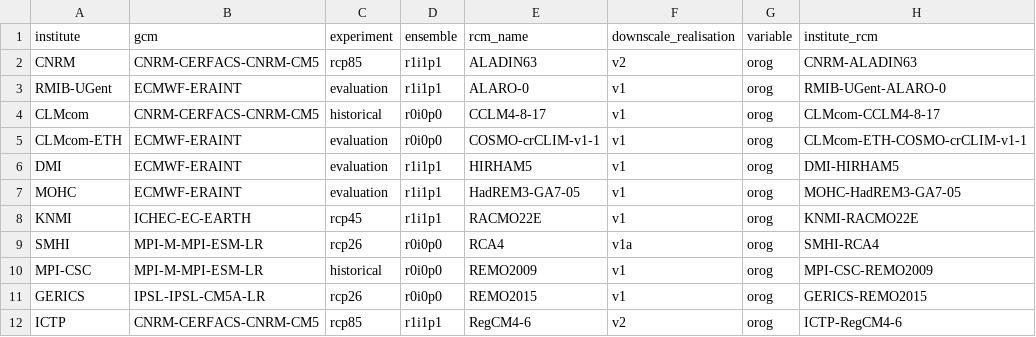
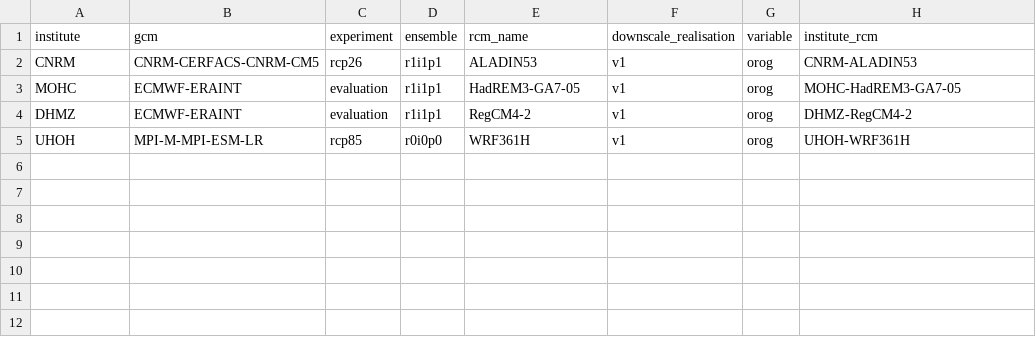
Before and after one commit to tnclima/esgf-cordex, a CSV file: data-raw/to-download2-rest-ensemble-orog.csv, drawn as a sheet.

Commit message:
cmip5: check, prep download

```diff
--- a/data-raw/to-download2-rest-ensemble-orog.csv
+++ b/data-raw/to-download2-rest-ensemble-orog.csv
@@ -1,12 +1,5 @@
 institute,gcm,experiment,ensemble,rcm_name,downscale_realisation,variable,institute_rcm
-CNRM,CNRM-CERFACS-CNRM-CM5,rcp85,r1i1p1,ALADIN63,v2,orog,CNRM-ALADIN63
-RMIB-UGent,ECMWF-ERAINT,evaluation,r1i1p1,ALARO-0,v1,orog,RMIB-UGent-ALARO-0
-CLMcom,CNRM-CERFACS-CNRM-CM5,historical,r0i0p0,CCLM4-8-17,v1,orog,CLMcom-CCLM4-8-17
-CLMcom-ETH,ECMWF-ERAINT,evaluation,r0i0p0,COSMO-crCLIM-v1-1,v1,orog,CLMcom-ETH-COSMO-crCLIM-v1-1
-DMI,ECMWF-ERAINT,evaluation,r1i1p1,HIRHAM5,v1,orog,DMI-HIRHAM5
+CNRM,CNRM-CERFACS-CNRM-CM5,rcp26,r1i1p1,ALADIN53,v1,orog,CNRM-ALADIN53
 MOHC,ECMWF-ERAINT,evaluation,r1i1p1,HadREM3-GA7-05,v1,orog,MOHC-HadREM3-GA7-05
-KNMI,ICHEC-EC-EARTH,rcp45,r1i1p1,RACMO22E,v1,orog,KNMI-RACMO22E
-SMHI,MPI-M-MPI-ESM-LR,rcp26,r0i0p0,RCA4,v1a,orog,SMHI-RCA4
-MPI-CSC,MPI-M-MPI-ESM-LR,historical,r0i0p0,REMO2009,v1,orog,MPI-CSC-REMO2009
-GERICS,IPSL-IPSL-CM5A-LR,rcp26,r0i0p0,REMO2015,v1,orog,GERICS-REMO2015
-ICTP,CNRM-CERFACS-CNRM-CM5,rcp85,r1i1p1,RegCM4-6,v2,orog,ICTP-RegCM4-6
+DHMZ,ECMWF-ERAINT,evaluation,r1i1p1,RegCM4-2,v1,orog,DHMZ-RegCM4-2
+UHOH,MPI-M-MPI-ESM-LR,rcp85,r0i0p0,WRF361H,v1,orog,UHOH-WRF361H
```
Also changed, not shown: 16 other files.
